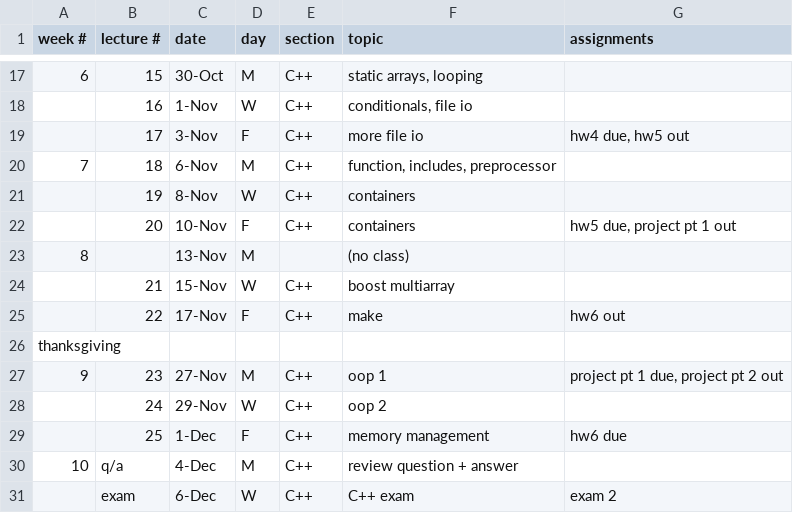
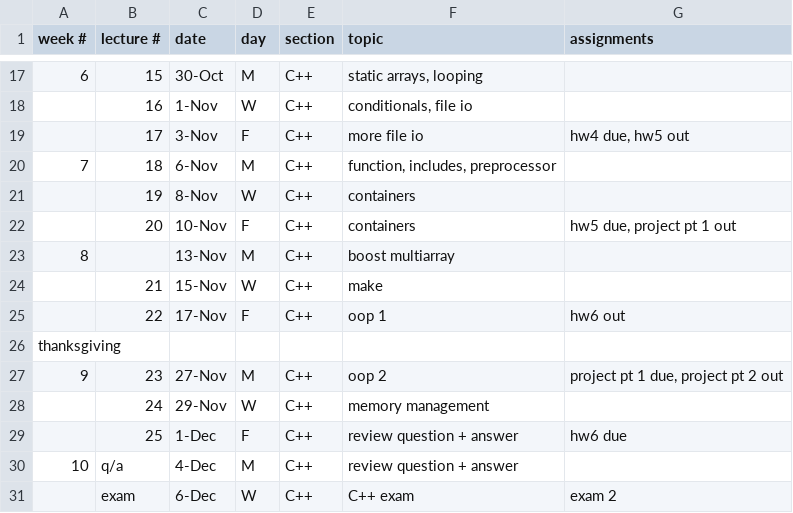
Before and after one commit to CME211/notes, a CSV file: schedule.csv, drawn as a sheet; only a part is shown, gaps mark what is left out.

Commit message:
Tentatively updated schedule.

```diff
--- a/schedule.csv
+++ b/schedule.csv
@@ -22,9 +22,9 @@ week #,lecture #,date,day,section,topic,assignments
 ,20,10-Nov,F,C++,containers,"hw5 due, project pt 1 out"
-8,,13-Nov,M,,(no class),
-,21,15-Nov,W,C++,boost multiarray,
-,22,17-Nov,F,C++,make,hw6 out
+8,,13-Nov,M,C++,boost multiarray,
+,21,15-Nov,W,C++,make,
+,22,17-Nov,F,C++,oop 1,hw6 out
 thanksgiving,,,,,,
-9,23,27-Nov,M,C++,oop 1,"project pt 1 due, project pt 2 out"
-,24,29-Nov,W,C++,oop 2,
-,25,1-Dec,F,C++,memory management,hw6 due
+9,23,27-Nov,M,C++,oop 2,"project pt 1 due, project pt 2 out"
+,24,29-Nov,W,C++,memory management,
+,25,1-Dec,F,C++,review question + answer, hw6 due
 10,q/a,4-Dec,M,C++,review question + answer,
```
